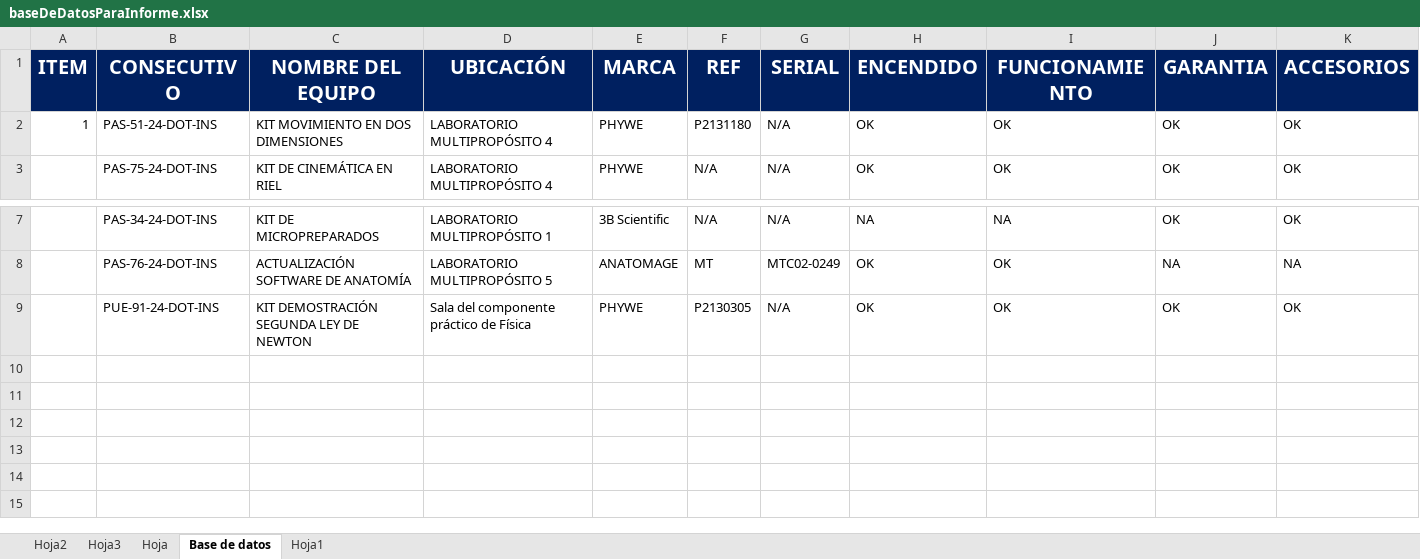
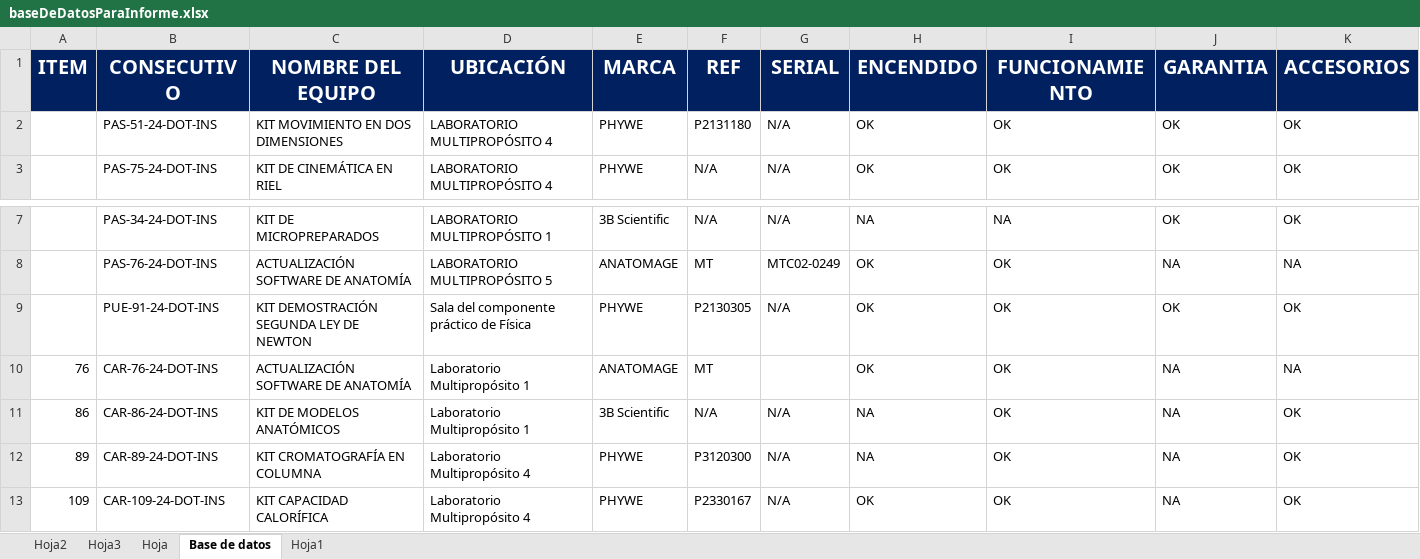
Before and after one commit to davidkht/automatizacionDocumental, an Excel workbook: basesDeDatos/baseDeDatosParaInforme.xlsx, sheet Base de datos, drawn as a sheet; only a part is shown, gaps mark what is left out; values as stored, in another font and other column widths than the file's, no borders; rows hold the shown columns only; the diff names each change by its address in the sheet, - before the commit and + after, or states it on an @@ line.

```diff
--- a/basesDeDatos/baseDeDatosParaInforme.xlsx (sheet Base de datos)
+++ b/basesDeDatos/baseDeDatosParaInforme.xlsx (sheet Base de datos)
-A2 (ITEM): 1
+A2 (ITEM): (empty)
+row 10: 76 | CAR-76-24-DOT-INS | ACTUALIZACIÓN SOFTWARE DE ANATOMÍA | Laboratorio Multipropósito 1 | ANATOMAGE | MT |  | OK | OK | NA | NA
+row 11: 86 | CAR-86-24-DOT-INS | KIT DE MODELOS ANATÓMICOS | Laboratorio Multipropósito 1 | 3B Scientific | N/A | N/A | NA | OK | NA | OK
+row 12: 89 | CAR-89-24-DOT-INS | KIT CROMATOGRAFÍA EN COLUMNA | Laboratorio Multipropósito 4 | PHYWE | P3120300 | N/A | NA | OK | NA | OK
+row 13: 109 | CAR-109-24-DOT-INS | KIT CAPACIDAD CALORÍFICA | Laboratorio Multipropósito 4 | PHYWE | P2330167 | N/A | OK | OK | NA | OK
```
Also changed, not shown: sheet Hoja2, 2 other files.
